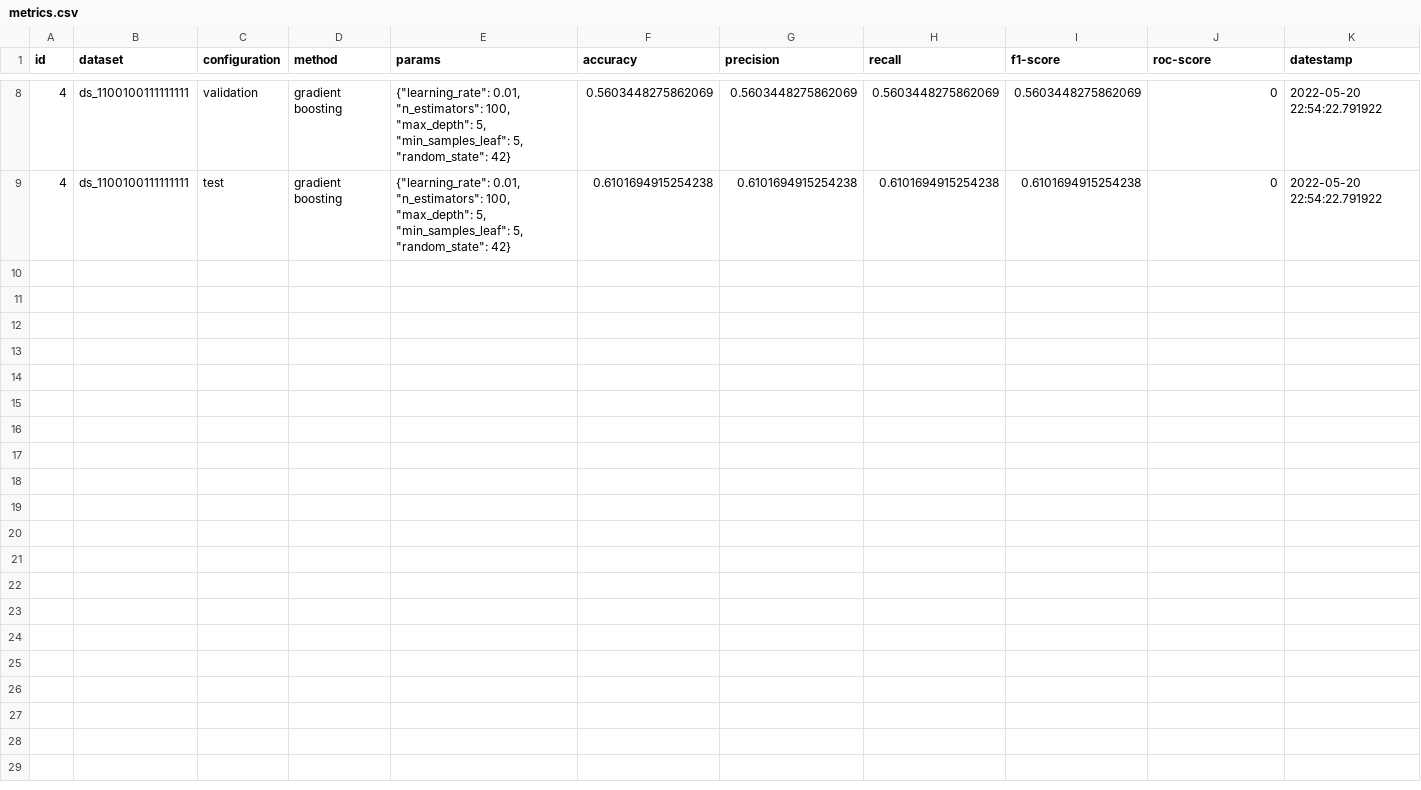
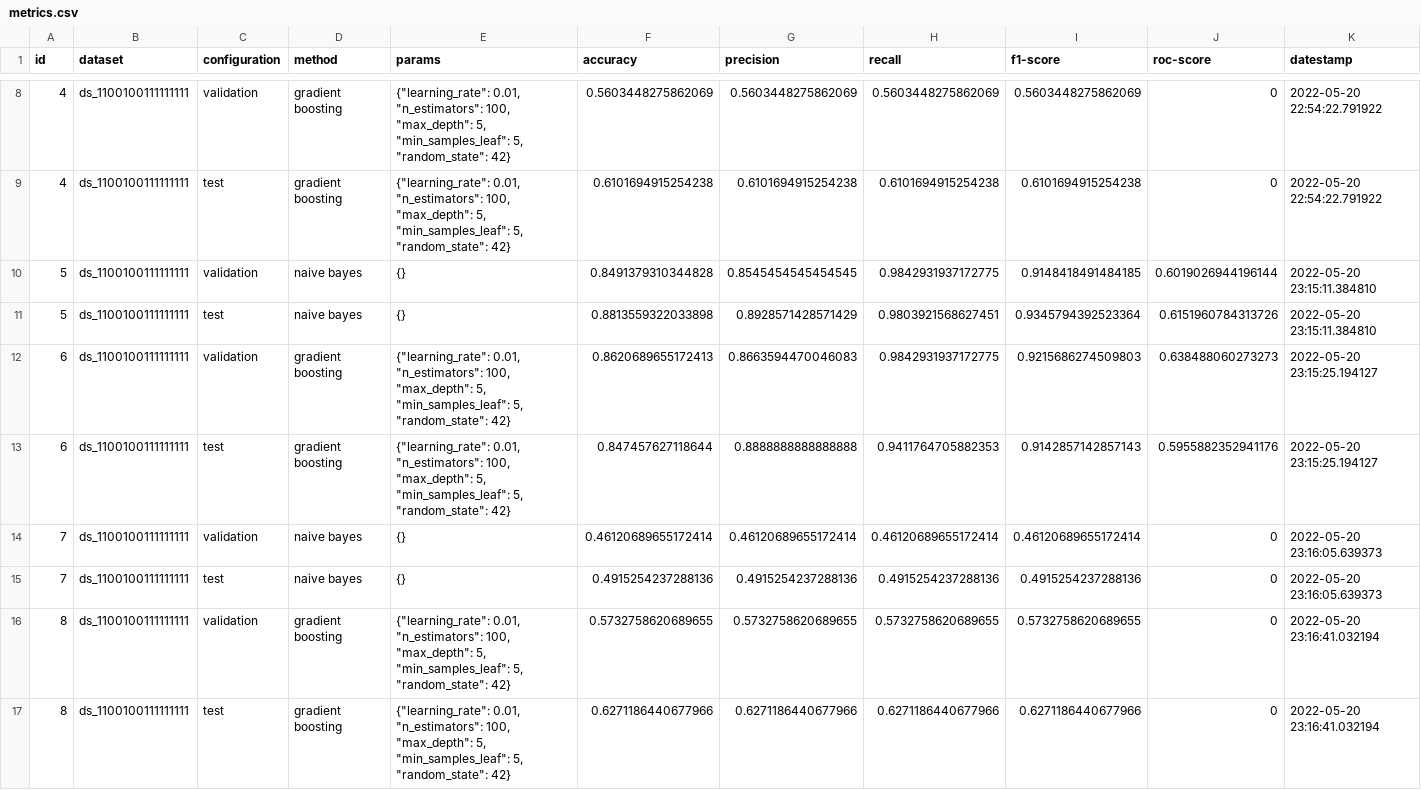
Before and after one commit to argrecsys/arg-classifier, a CSV file: results/metrics.csv, drawn as a sheet; only a part is shown, gaps mark what is left out.

```diff
--- a/results/metrics.csv
+++ b/results/metrics.csv
@@ -9 +9,9 @@ id,dataset,configuration,method,params,accuracy,precision,recall,f1-score,roc-sc
 4,ds_1100100111111111,test,gradient boosting,"{""learning_rate"": 0.01, ""n_estimators"": 100, ""max_depth"": 5, ""min_samples_leaf"": 5, ""random_state"": 42}",0.6101694915254238,0.6101694915254238,0.6101694915254238,0.6101694915254238,0,2022-05-20 22:54:22.791922
+5,ds_1100100111111111,validation,naive bayes,{},0.8491379310344828,0.8545454545454545,0.9842931937172775,0.9148418491484185,0.6019026944196144,2022-05-20 23:15:11.384810
+5,ds_1100100111111111,test,naive bayes,{},0.8813559322033898,0.8928571428571429,0.9803921568627451,0.9345794392523364,0.6151960784313726,2022-05-20 23:15:11.384810
+6,ds_1100100111111111,validation,gradient boosting,"{""learning_rate"": 0.01, ""n_estimators"": 100, ""max_depth"": 5, ""min_samples_leaf"": 5, ""random_state"": 42}",0.8620689655172413,0.8663594470046083,0.9842931937172775,0.9215686274509803,0.638488060273273,2022-05-20 23:15:25.194127
+6,ds_1100100111111111,test,gradient boosting,"{""learning_rate"": 0.01, ""n_estimators"": 100, ""max_depth"": 5, ""min_samples_leaf"": 5, ""random_state"": 42}",0.847457627118644,0.8888888888888888,0.9411764705882353,0.9142857142857143,0.5955882352941176,2022-05-20 23:15:25.194127
+7,ds_1100100111111111,validation,naive bayes,{},0.46120689655172414,0.46120689655172414,0.46120689655172414,0.46120689655172414,0,2022-05-20 23:16:05.639373
+7,ds_1100100111111111,test,naive bayes,{},0.4915254237288136,0.4915254237288136,0.4915254237288136,0.4915254237288136,0,2022-05-20 23:16:05.639373
+8,ds_1100100111111111,validation,gradient boosting,"{""learning_rate"": 0.01, ""n_estimators"": 100, ""max_depth"": 5, ""min_samples_leaf"": 5, ""random_state"": 42}",0.5732758620689655,0.5732758620689655,0.5732758620689655,0.5732758620689655,0,2022-05-20 23:16:41.032194
+8,ds_1100100111111111,test,gradient boosting,"{""learning_rate"": 0.01, ""n_estimators"": 100, ""max_depth"": 5, ""min_samples_leaf"": 5, ""random_state"": 42}",0.6271186440677966,0.6271186440677966,0.6271186440677966,0.6271186440677966,0,2022-05-20 23:16:41.032194
```
Also changed, not shown: 6 other files.
